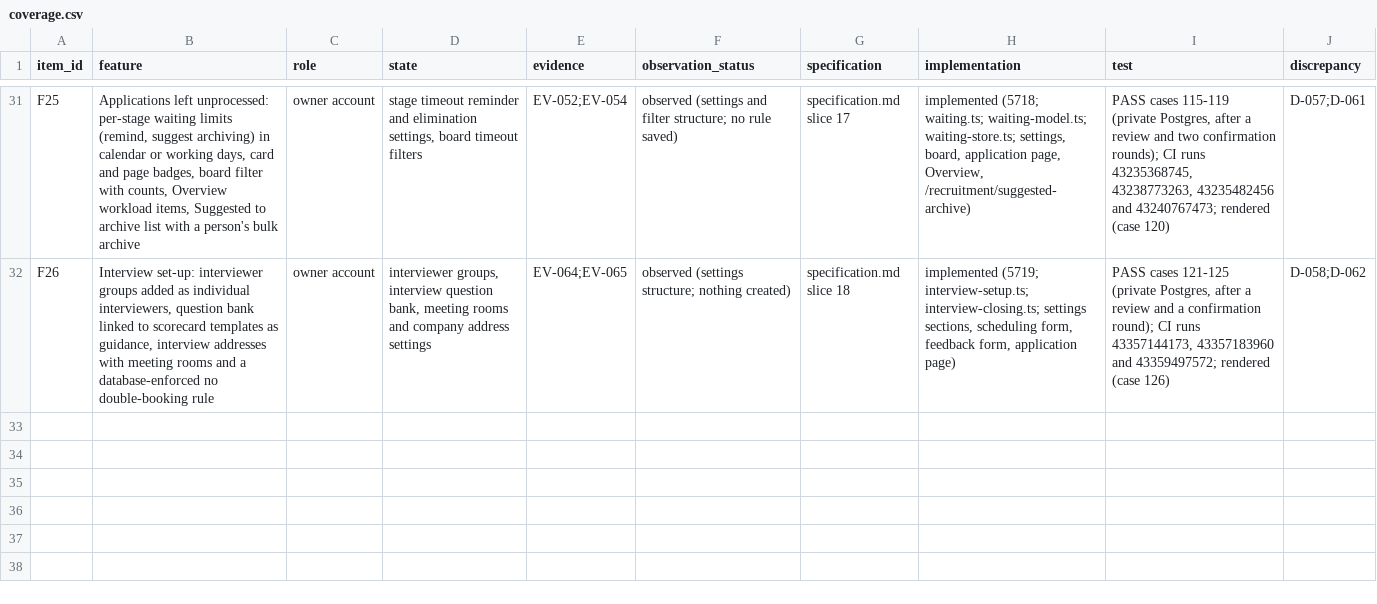
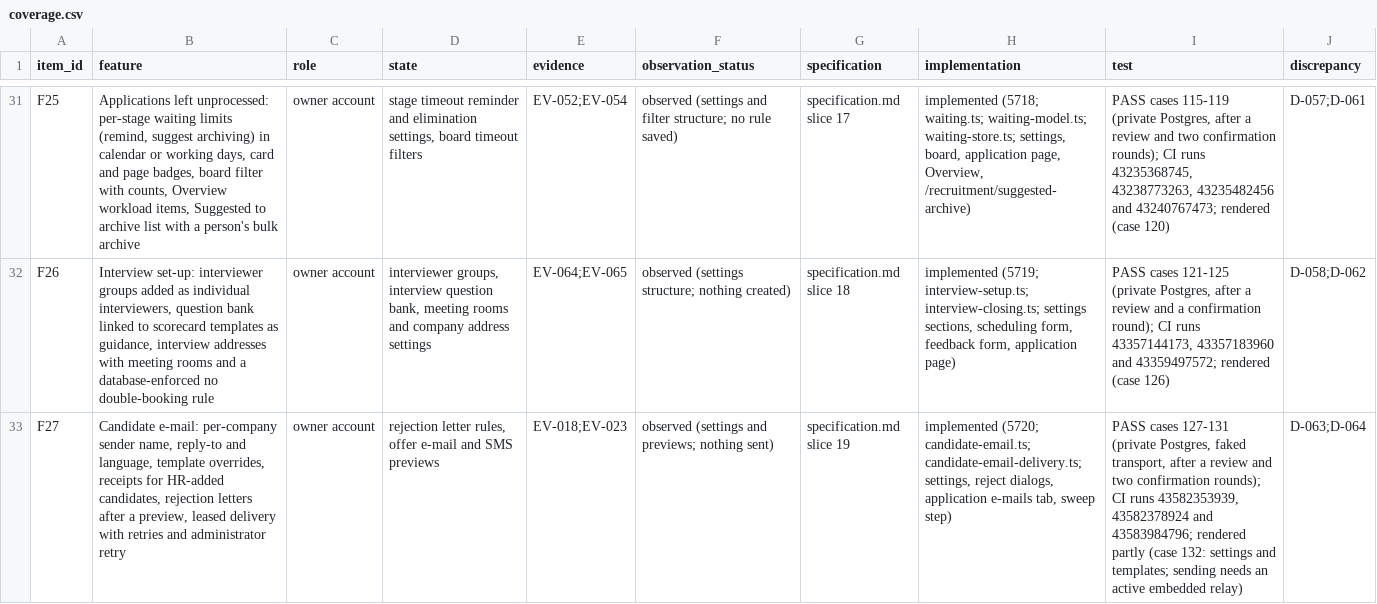
Before and after one commit to StradaverseHub/ai-hr, a CSV file: docs/recruitment-reconstruction/coverage.csv, drawn as a sheet; only a part is shown, gaps mark what is left out; the diff names each change by its address in the sheet, - before the commit and + after, or states it on an @@ line.

```diff
--- a/docs/recruitment-reconstruction/coverage.csv
+++ b/docs/recruitment-reconstruction/coverage.csv
+row 33: F27 | Candidate e-mail: per-company sender name, reply-to and language, template overrides, receipts for HR-added candidates, rejection letters after a preview, leased delivery with retries and administrator retry | owner account | rejection letter rules, offer e-mail and SMS previews | EV-018;EV-023 | observed (settings and previews; nothing sent) | specification.md slice 19 | implemented (5720; candidate-email.ts; candidate-email-delivery.ts; settings, reject dialogs, application e-mails tab, sweep step) | PASS cases 127-131 (private Postgres, faked transport, after a review and two confirmation rounds); CI runs 43582353939, 43582378924 and 43583984796; rendered partly (case 132: settings and templates; sending needs an active embedded relay) | D-063;D-064
```
Also changed, not shown: 1 other file.
